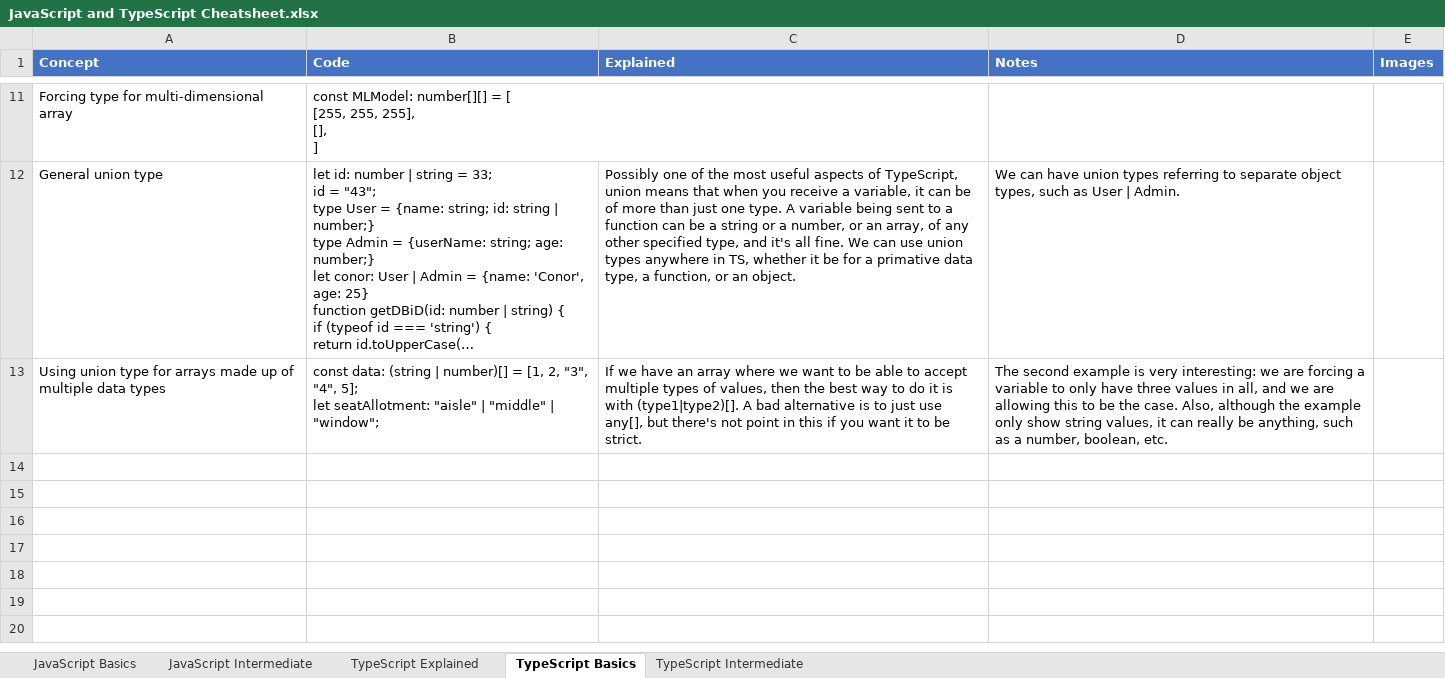
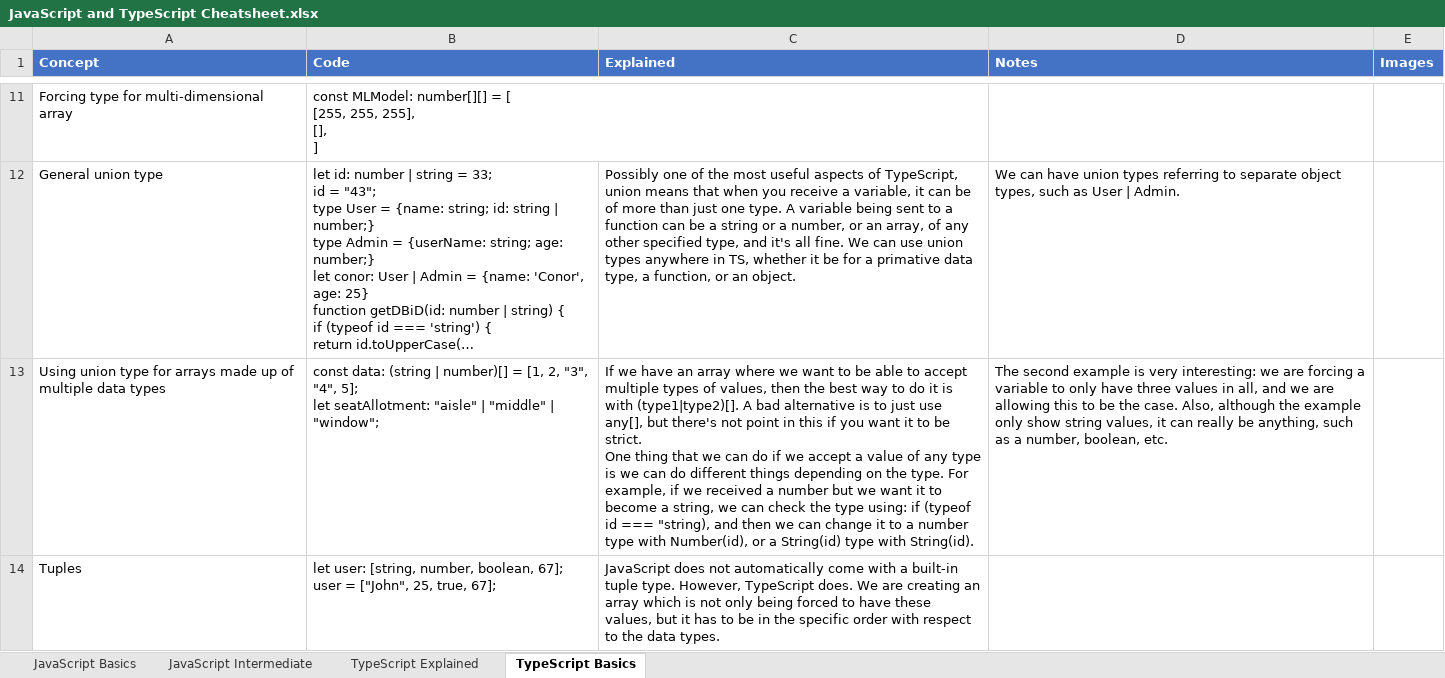
Before and after one commit to ClassicConor/ProgrammingCheatsheets, an Excel workbook: JavaScript and TypeScript Cheatsheet.xlsx, sheet TypeScript Basics, drawn as a sheet; only a part is shown, gaps mark what is left out; long unchanged cells end in …; values as stored, in another font and other column widths than the file's, no borders; table styles not drawn; ↵ is a line break in a cell; the diff covers the shown part only; the diff names each change by its address in the sheet, - before the commit and + after, or states it on an @@ line.

```diff
--- a/JavaScript and TypeScript Cheatsheet.xlsx (sheet TypeScript Basics)
+++ b/JavaScript and TypeScript Cheatsheet.xlsx (sheet TypeScript Basics)
-sheet tab: TypeScript Intermediate
-C13 (Explained): …be strict.
+C13 (Explained): …be strict. ↵ One thing that we can do if we accept a value of any type is we can do different things depending on the type. For example, if we received a number but we want it to become a string, we can check the type using: if (typeof id === "string), and then we can change it to a number type with Number(id), or a String(id) type with String(id).
+row 14: Tuples | let user: [string, number, boolean, 67]; ↵ user = ["John", 25, true, 67]; | JavaScript does not automatically come with a built-in tuple type. However, TypeScript does. We are creating an array which is not only being forced to have these values, but it has to be in the specific order with respect to the data types.
```
Also changed, not shown: 6 added rows elsewhere in this sheet, sheet TypeScript Explained.
